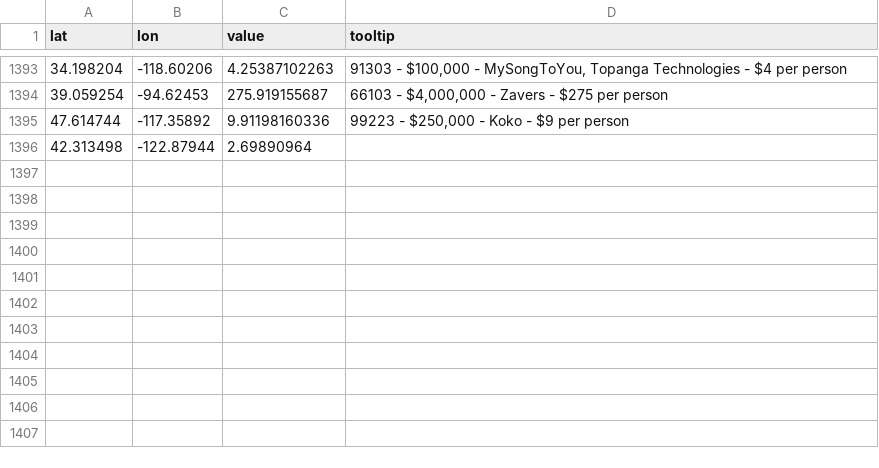
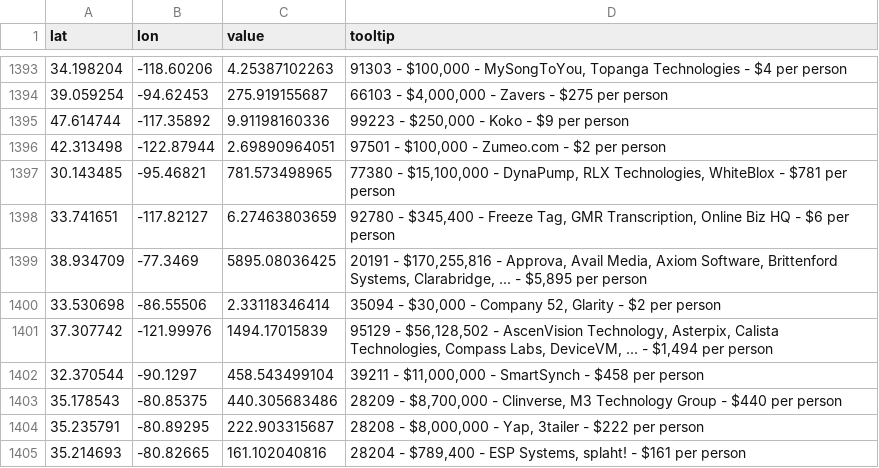
Before and after one commit to petewarden/crunchcrawl, a CSV file: zips_by_amount.csv, drawn as a sheet; only a part is shown, gaps mark what is left out.

```diff
--- a/zips_by_amount.csv
+++ b/zips_by_amount.csv
@@ -1395,2 +1395,11 @@ lat,lon,value,tooltip
 47.614744,-117.35892,9.91198160336,"99223 - $250,000 - Koko - $9 per person"
-42.313498,-122.87944,2.69890964
+42.313498,-122.87944,2.69890964051,"97501 - $100,000 - Zumeo.com - $2 per person"
+30.143485,-95.46821,781.573498965,"77380 - $15,100,000 - DynaPump, RLX Technologies, WhiteBlox - $781 per person"
+33.741651,-117.82127,6.27463803659,"92780 - $345,400 - Freeze Tag, GMR Transcription, Online Biz HQ - $6 per person"
+38.934709,-77.3469,5895.08036425,"20191 - $170,255,816 - Approva, Avail Media, Axiom Software, Brittenford Systems, Clarabridge, ... - $5,895 per person"
+33.530698,-86.55506,2.33118346414,"35094 - $30,000 - Company 52, Glarity - $2 per person"
+37.307742,-121.99976,1494.17015839,"95129 - $56,128,502 - AscenVision Technology, Asterpix, Calista Technologies, Compass Labs, DeviceVM, ... - $1,494 per person"
+32.370544,-90.1297,458.543499104,"39211 - $11,000,000 - SmartSynch - $458 per person"
+35.178543,-80.85375,440.305683486,"28209 - $8,700,000 - Clinverse, M3 Technology Group - $440 per person"
+35.235791,-80.89295,222.903315687,"28208 - $8,000,000 - Yap, 3tailer - $222 per person"
+35.214693,-80.82665,161.102040816,"28204 - $789,400 - ESP Systems, splaht! - $161 per person"
```
Also changed, not shown: 1 other file.
